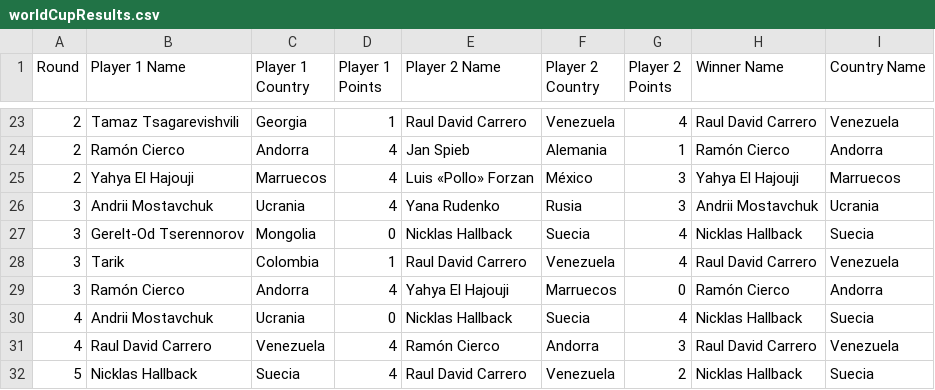
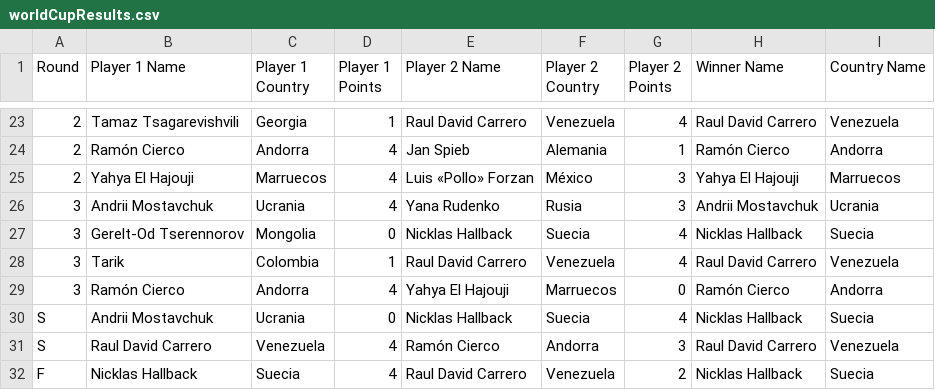
Before and after one commit to drobledom/traventia-interview-dev1-es, a CSV file: worldCupResults.csv, drawn as a sheet; only a part is shown, gaps mark what is left out.

Commit message:
Update worldCupResults.csv
Bug in example csv

```diff
--- a/worldCupResults.csv
+++ b/worldCupResults.csv
@@ -29,4 +29,4 @@ Round;Player 1 Name;Player 1 Country;Player 1 Points;Player 2 Name;Player 2 Coun
 3;Ramón Cierco;Andorra;4;Yahya El Hajouji;Marruecos;0;Ramón Cierco;Andorra
-4;Andrii Mostavchuk;Ucrania;0;Nicklas Hallback;Suecia;4;Nicklas Hallback;Suecia
-4;Raul David Carrero;Venezuela;4;Ramón Cierco;Andorra;3;Raul David Carrero;Venezuela
-5;Nicklas Hallback;Suecia;4;Raul David Carrero;Venezuela;2;Nicklas Hallback;Suecia
+S;Andrii Mostavchuk;Ucrania;0;Nicklas Hallback;Suecia;4;Nicklas Hallback;Suecia
+S;Raul David Carrero;Venezuela;4;Ramón Cierco;Andorra;3;Raul David Carrero;Venezuela
+F;Nicklas Hallback;Suecia;4;Raul David Carrero;Venezuela;2;Nicklas Hallback;Suecia
```
